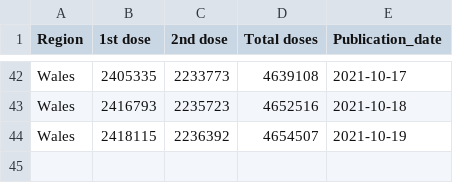
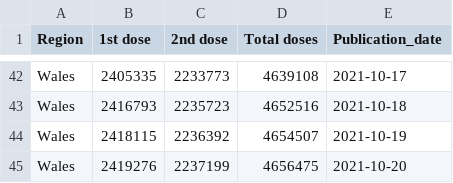
Before and after one commit to externality44/Automate-vaccine-briefing, a CSV file: data/wales_vaccine.csv, drawn as a sheet; only a part is shown, gaps mark what is left out.

```diff
--- a/data/wales_vaccine.csv
+++ b/data/wales_vaccine.csv
@@ -44 +44,2 @@ Region,1st dose,2nd dose,Total doses,Publication_date
 "Wales",2418115,2236392,4654507,2021-10-19
+"Wales",2419276,2237199,4656475,2021-10-20
```
Also changed, not shown: data/NI_vaccine.csv, data/scot_vaccine.csv.
